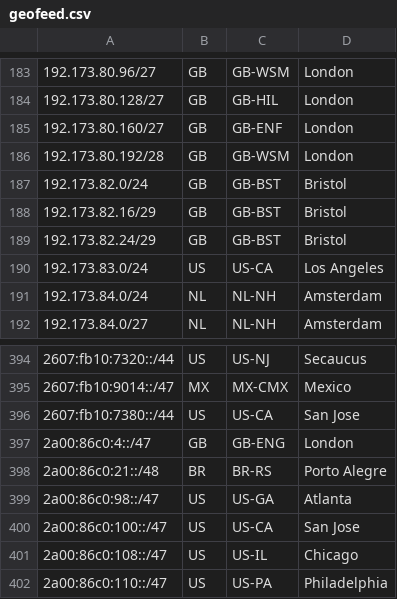
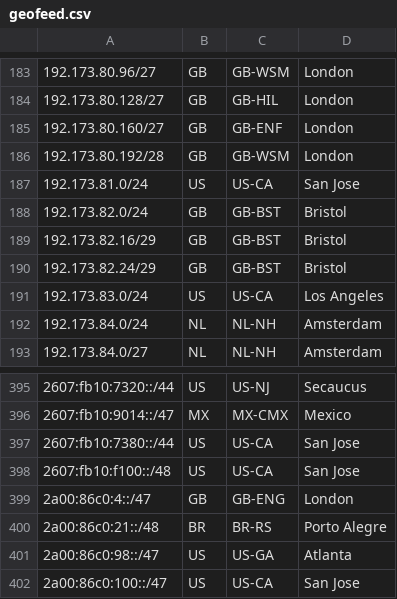
Before and after one commit to Netflix/nflx-geofeed, a CSV file: geofeed.csv, drawn as a sheet; only a part is shown, gaps mark what is left out; the shorter side is filled out with more unchanged rows.

Commit message:
adding IPv4 and IPv6 aggs for sjc019

```diff
--- a/geofeed.csv
+++ b/geofeed.csv
@@ -186,2 +186,3 @@
 192.173.80.192/28,GB,GB-WSM,London,
+192.173.81.0/24,US,US-CA,San Jose,
 192.173.82.0/24,GB,GB-BST,Bristol,
@@ -396,2 +397,3 @@
 2607:fb10:7380::/44,US,US-CA,San Jose,
+2607:fb10:f100::/48,US,US-CA,San Jose,
 2a00:86c0:4::/47,GB,GB-ENG,London,
```
